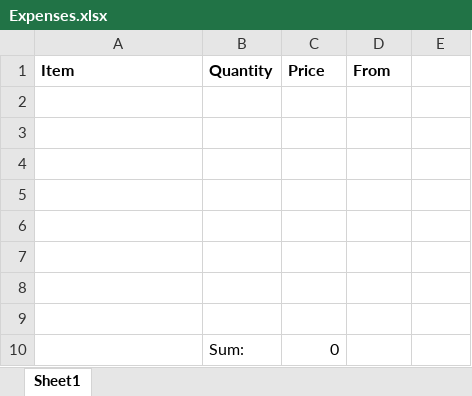
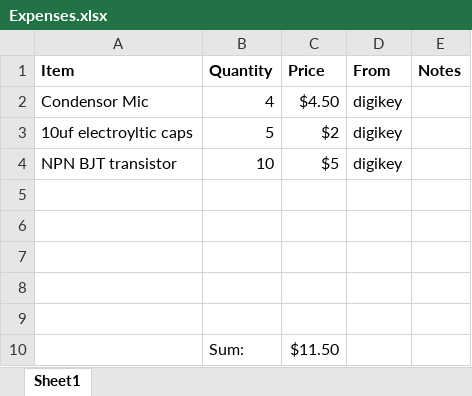
Before and after one commit to mmimadi/dancelight, an Excel workbook: Expenses.xlsx, sheet Sheet1, drawn as a sheet; values as stored, in another font and other column widths than the file's, no borders; removed rows and columns are numbered as before the commit, all else as after; the diff names each change by its address in the sheet, - before the commit and + after, or states it on an @@ line.

Commit message:
updated  expenses

```diff
--- a/Expenses.xlsx (sheet Sheet1)
+++ b/Expenses.xlsx (sheet Sheet1)
-E1: (empty)
+E1: Notes
+row 2: Condensor Mic | 4 | $4.50 | digikey
+row 3: 10uf electroyltic caps | 5 | $2 | digikey
+row 4: NPN BJT transistor | 10 | $5 | digikey
-row 10: (empty)
+row 10:  | Sum: | $11.50
-row 8: (empty)
-row 9: (empty)
-row 10:  | Sum: | 0
```
Also changed, not shown: 1 other file.
